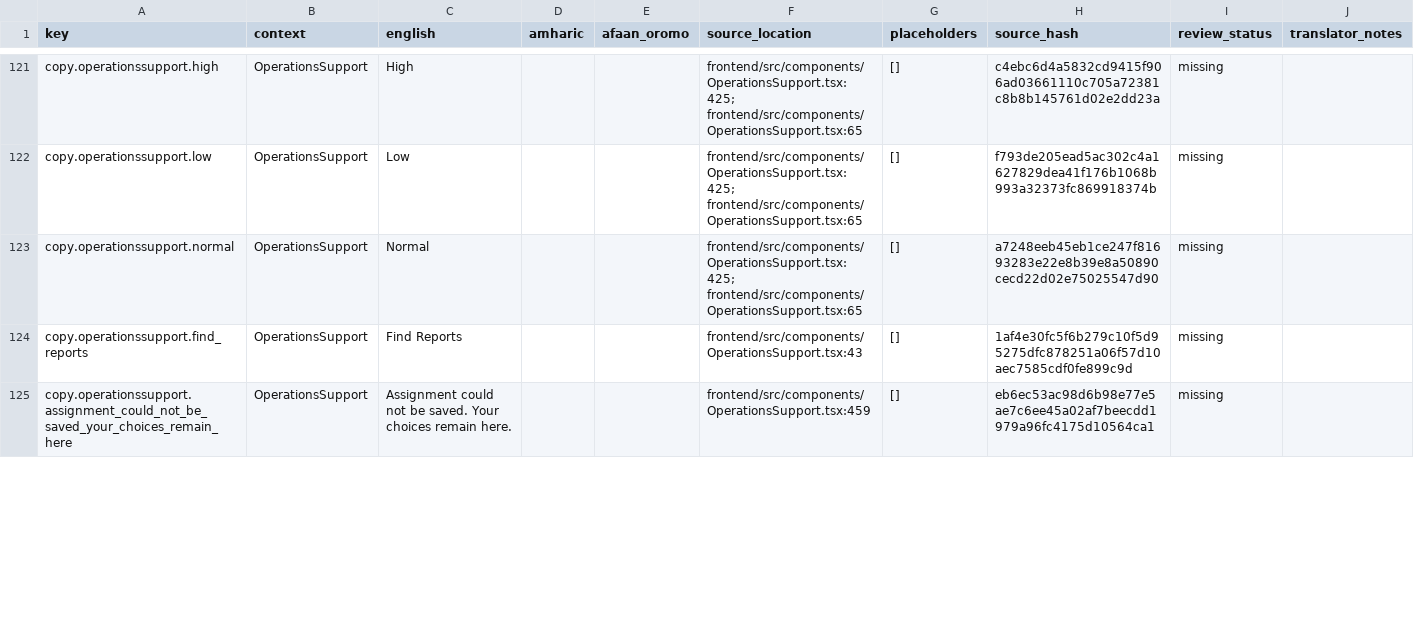
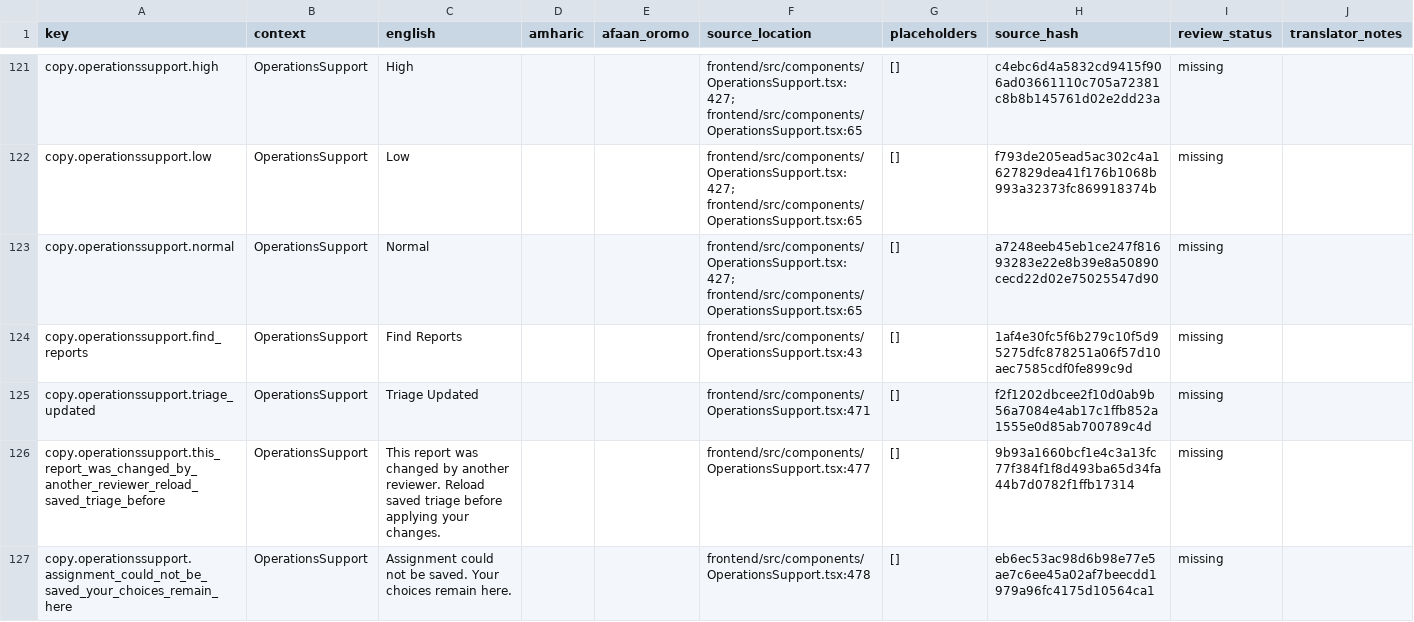
Before and after one commit to natnaelTi/tele-tena, a CSV file: localization/operations-portal-delta.csv, drawn as a sheet; only a part is shown, gaps mark what is left out; addresses are those after the commit; the diff covers the shown part only; the diff names each change by its address in the sheet, - before the commit and + after, or states it on an @@ line.

```diff
--- a/localization/operations-portal-delta.csv
+++ b/localization/operations-portal-delta.csv
-F121:F123 (source_location): frontend/src/components/OperationsSupport.tsx:425; frontend/src/components/OperationsSupport.tsx:65
+F121:F123 (source_location): frontend/src/components/OperationsSupport.tsx:427; frontend/src/components/OperationsSupport.tsx:65
+row 125: copy.operationssupport.triage_updated | OperationsSupport | Triage Updated |  |  | frontend/src/components/OperationsSupport.tsx:471 | [] | f2f1202dbcee2f10d0ab9b56a7084e4ab17c1ffb852a1555e0d85ab700789c4d | missing
+row 126: copy.operationssupport.this_report_was_changed_by_another_reviewer_reload_saved_triage_before | OperationsSupport | This report was changed by another reviewer. Reload saved triage before applying your changes. |  |  | frontend/src/components/OperationsSupport.tsx:477 | [] | 9b93a1660bcf1e4c3a13fc77f384f1f8d493ba65d34fa44b7d0782f1ffb17314 | missing
-F127 (source_location): frontend/src/components/OperationsSupport.tsx:459
+F127 (source_location): frontend/src/components/OperationsSupport.tsx:478
```
Also changed, not shown: 6 added rows and 37 edited cells elsewhere in this file, 10 other files.
